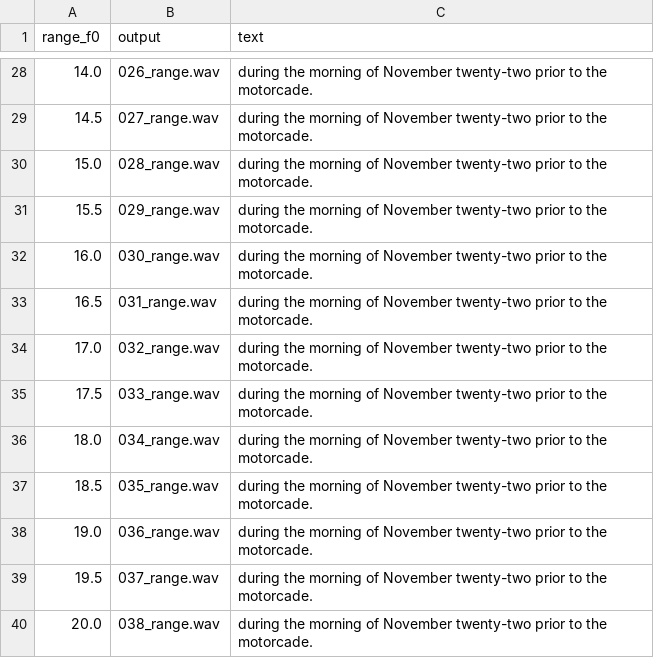
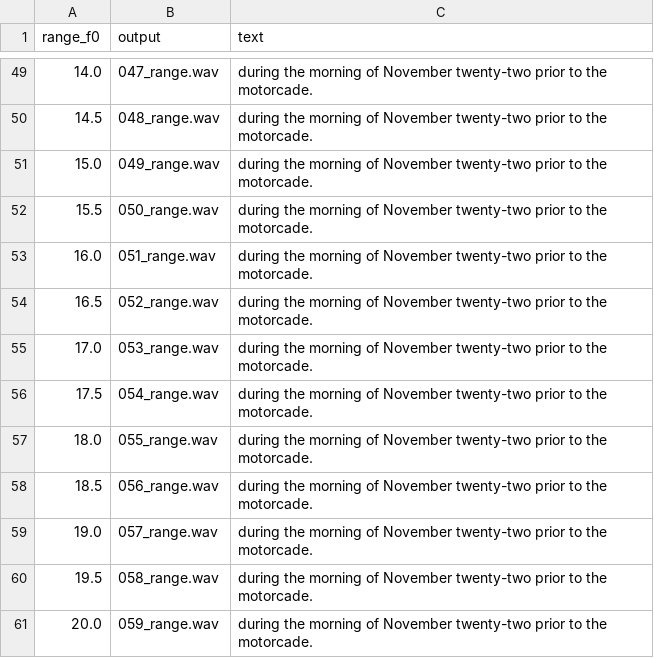
Before and after one commit to wencywonderx/FastPitches, a TSV file: PyTorch/SpeechSynthesis/FastPitch/phrases/devset10.tsv, drawn as a sheet; only a part is shown, gaps mark what is left out; the diff covers the shown part only.

```diff
--- a/PyTorch/SpeechSynthesis/FastPitch/phrases/devset10.tsv
+++ b/PyTorch/SpeechSynthesis/FastPitch/phrases/devset10.tsv
@@ -28,13 +49,13 @@ range_f0	output	text
-14.0	026_range.wav	during the morning of November twenty-two prior to the motorcade.
-14.5	027_range.wav	during the morning of November twenty-two prior to the motorcade.
-15.0	028_range.wav	during the morning of November twenty-two prior to the motorcade.
-15.5	029_range.wav	during the morning of November twenty-two prior to the motorcade.
-16.0	030_range.wav	during the morning of November twenty-two prior to the motorcade.
-16.5	031_range.wav	during the morning of November twenty-two prior to the motorcade.
-17.0	032_range.wav	during the morning of November twenty-two prior to the motorcade.
-17.5	033_range.wav	during the morning of November twenty-two prior to the motorcade.
-18.0	034_range.wav	during the morning of November twenty-two prior to the motorcade.
-18.5	035_range.wav	during the morning of November twenty-two prior to the motorcade.
-19.0	036_range.wav	during the morning of November twenty-two prior to the motorcade.
-19.5	037_range.wav	during the morning of November twenty-two prior to the motorcade.
-20.0	038_range.wav	during the morning of November twenty-two prior to the motorcade.
+14.0	047_range.wav	during the morning of November twenty-two prior to the motorcade.
+14.5	048_range.wav	during the morning of November twenty-two prior to the motorcade.
+15.0	049_range.wav	during the morning of November twenty-two prior to the motorcade.
+15.5	050_range.wav	during the morning of November twenty-two prior to the motorcade.
+16.0	051_range.wav	during the morning of November twenty-two prior to the motorcade.
+16.5	052_range.wav	during the morning of November twenty-two prior to the motorcade.
+17.0	053_range.wav	during the morning of November twenty-two prior to the motorcade.
+17.5	054_range.wav	during the morning of November twenty-two prior to the motorcade.
+18.0	055_range.wav	during the morning of November twenty-two prior to the motorcade.
+18.5	056_range.wav	during the morning of November twenty-two prior to the motorcade.
+19.0	057_range.wav	during the morning of November twenty-two prior to the motorcade.
+19.5	058_range.wav	during the morning of November twenty-two prior to the motorcade.
+20.0	059_range.wav	during the morning of November twenty-two prior to the motorcade.
```
Also changed, not shown: 21 added rows and 26 edited cells elsewhere in this file.
